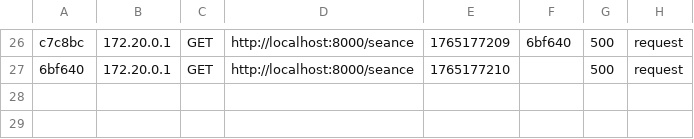
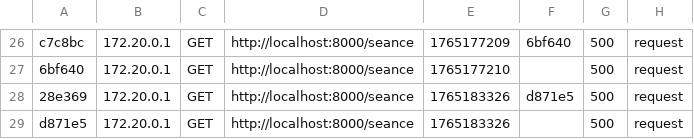
Before and after one commit to sgahovey/MSP2_Emyst, a CSV file: var/cache/dev/profiler/index.csv, drawn as a sheet; only a part is shown, gaps mark what is left out.

```diff
--- a/var/cache/dev/profiler/index.csv
+++ b/var/cache/dev/profiler/index.csv
@@ -27 +27,3 @@ c7c8bc,172.20.0.1,GET,http://localhost:8000/seance,1765177209,6bf640,500,request
 6bf640,172.20.0.1,GET,http://localhost:8000/seance,1765177210,,500,request
+28e369,172.20.0.1,GET,http://localhost:8000/seance,1765183326,d871e5,500,request
+d871e5,172.20.0.1,GET,http://localhost:8000/seance,1765183326,,500,request
```
Also changed, not shown: 2 other files.
